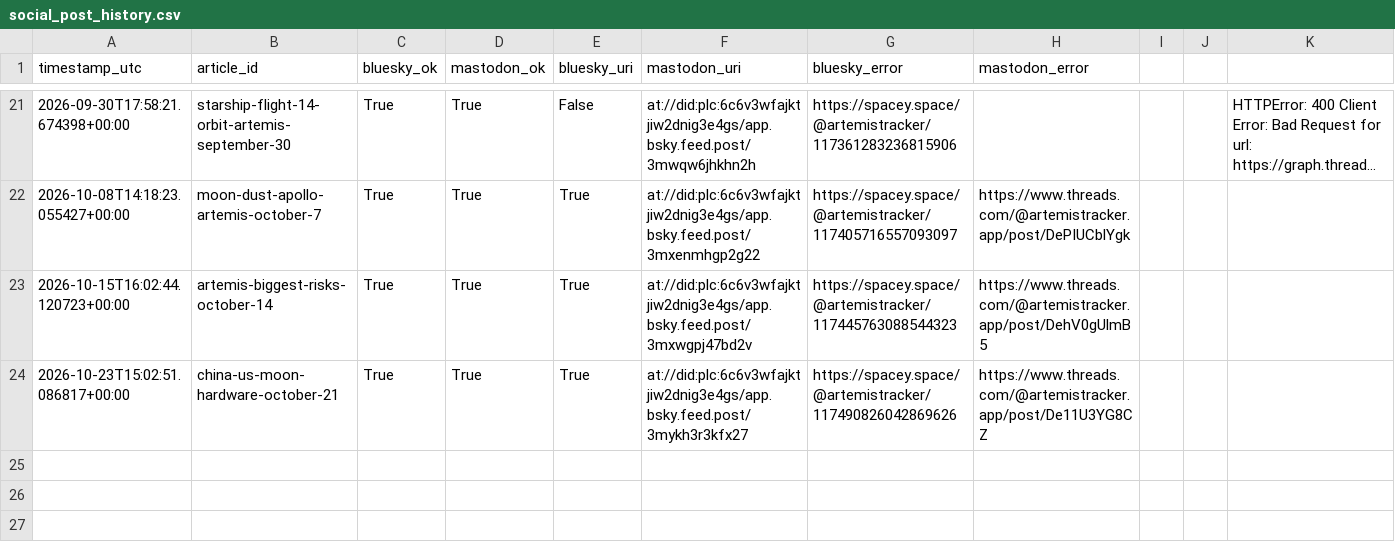
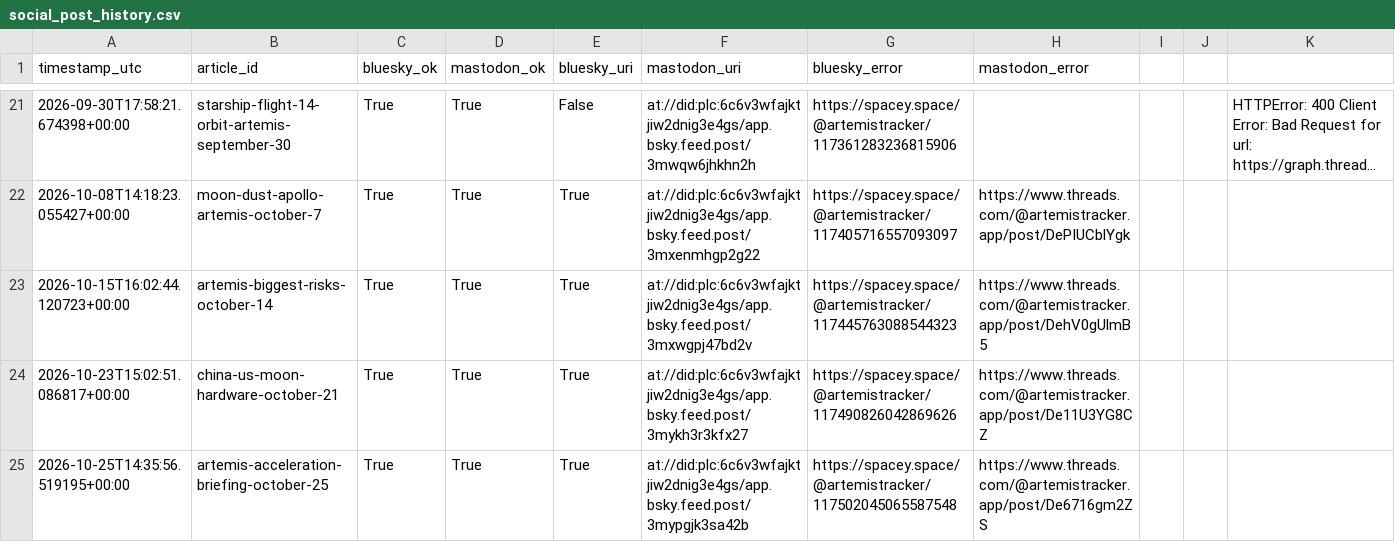
Before and after one commit to grandmasterjc/artemis2-config, a CSV file: state/social_post_history.csv, drawn as a sheet; only a part is shown, gaps mark what is left out; long unchanged cells end in ….

```diff
--- a/state/social_post_history.csv
+++ b/state/social_post_history.csv
@@ -24 +24,2 @@ timestamp_utc,article_id,bluesky_ok,mastodon_ok,bluesky_uri,mastodon_uri,bluesky
 2026-10-23T15:02:51.086817+00:00,china-us-moon-hardware-october-21,True,True,True,at://did:plc:6c6v3wfajktjiw2dnig3e4gs/app.bsky.feed.post/3mykh3r3kfx27,https://spacey.space/@artemistracker/117490826042869626,https://www.threads.com/@artemistracker.app/post/De11U3YG8CZ,,,
+2026-10-25T14:35:56.519195+00:00,artemis-acceleration-briefing-october-25,True,True,True,at://did:plc:6c6v3wfajktjiw2dnig3e4gs/app.bsky.feed.post/3mypgjk3sa42b,https://spacey.space/@artemistracker/117502045065587548,https://www.threads.com/@artemistracker.app/post/De6716gm2ZS,,,
```
Also changed, not shown: state/push_history.csv, 2 other files.
